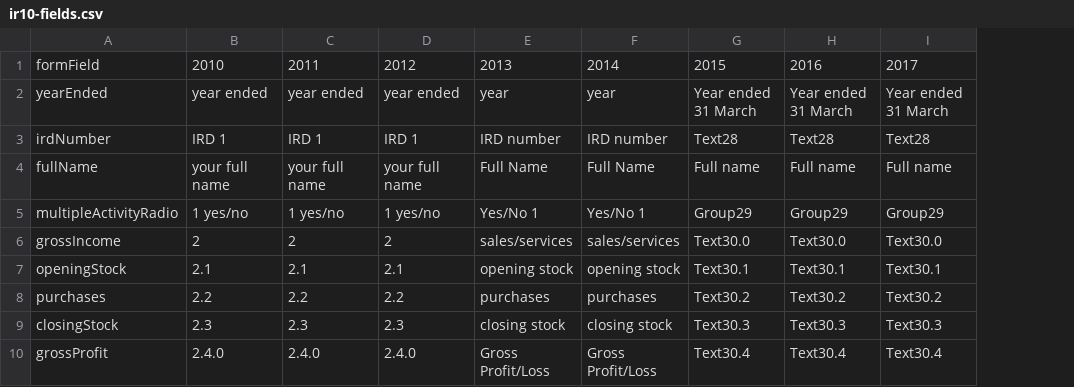
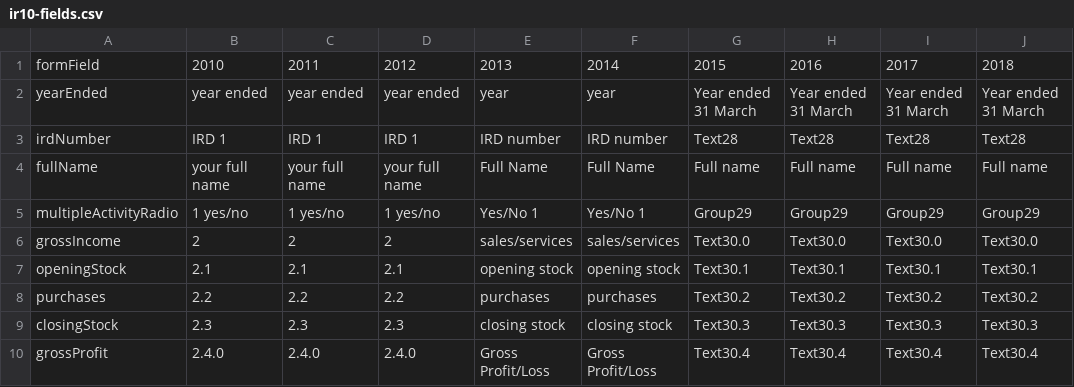
Before and after one commit to taxbeans/taxbeans, a CSV file: taxbeans-forms/src/main/resources/ir10-fields.csv, drawn as a sheet; only a part is shown; the diff names each change by its address in the sheet, - before the commit and + after, or states it on an @@ line.

```diff
--- a/taxbeans-forms/src/main/resources/ir10-fields.csv
+++ b/taxbeans-forms/src/main/resources/ir10-fields.csv
+column J, rows 1-10: 2018 | Year ended 31 March | Text28 | Full name | Group29 | Text30.0 | Text30.1 | Text30.2 | Text30.3 | Text30.4
```
Also changed, not shown: taxbeans-forms/src/main/resources/ir7-fields.csv, taxbeans-forms/src/main/resources/ir7p-fields.csv.
